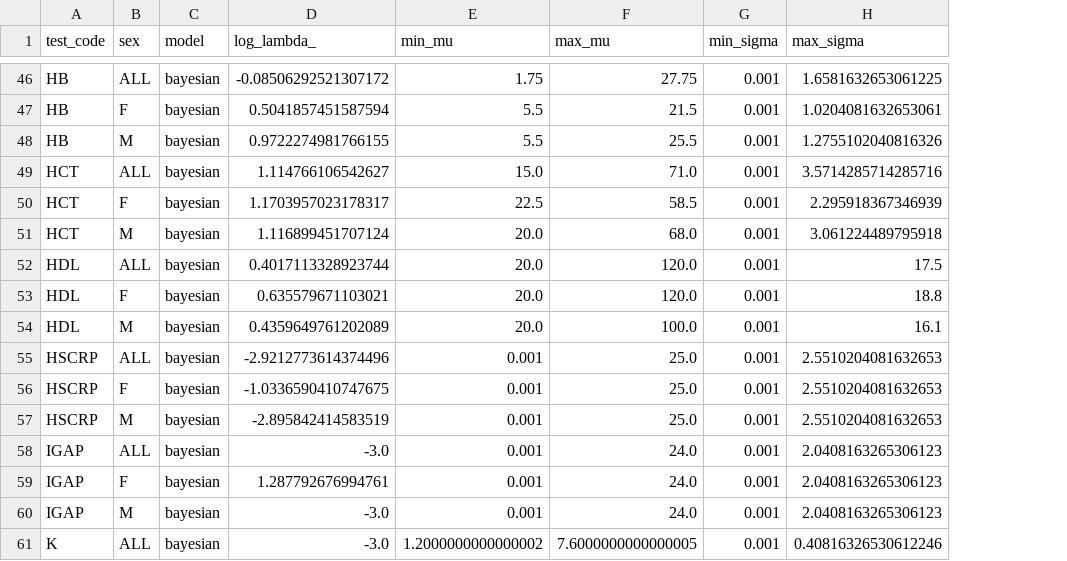
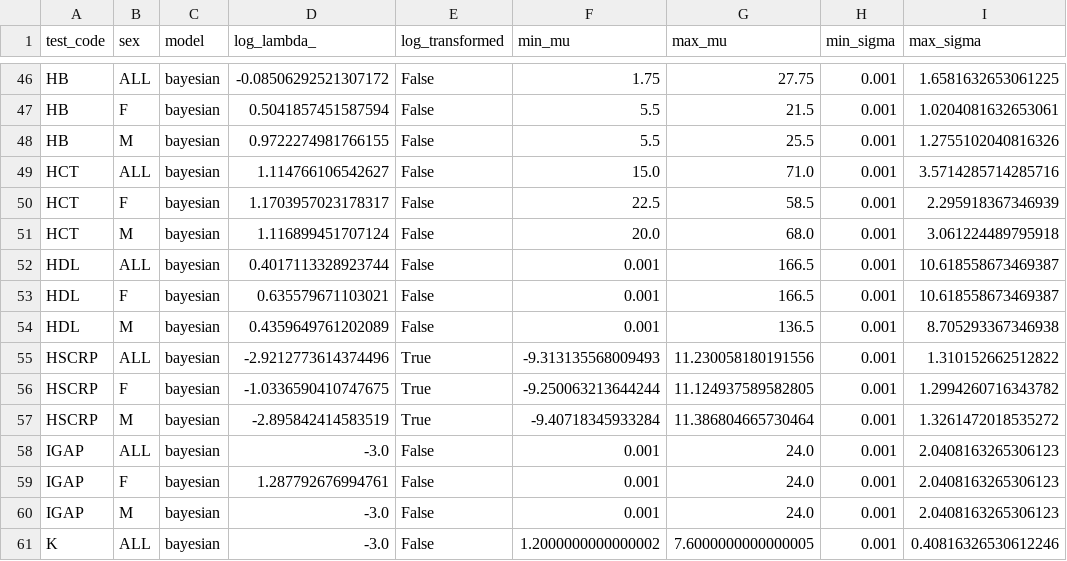
Before and after one commit to cnmnzhang/perRI, a CSV file: perri/data/bayesian_hyperparameters.csv, drawn as a sheet; only a part is shown, gaps mark what is left out; addresses are those after the commit; the diff covers the shown part only; the diff names each change by its address in the sheet, - before the commit and + after, or states it on an @@ line.

```diff
--- a/perri/data/bayesian_hyperparameters.csv
+++ b/perri/data/bayesian_hyperparameters.csv
+column E (log_transformed), rows 46-61: False | False | False | False | False | False | False | False | False | True | True | True | False | False | False | False
-F52:F54 (min_mu): 20.0
+F52:F54 (min_mu): 0.001
-G52:G53 (max_mu): 120.0
+G52:G53 (max_mu): 166.5
-I52 (max_sigma): 17.5
+I52 (max_sigma): 10.618558673469387
-I53 (max_sigma): 18.8
+I53 (max_sigma): 10.618558673469387
-G54 (max_mu): 100.0
+G54 (max_mu): 136.5
-I54 (max_sigma): 16.1
+I54 (max_sigma): 8.705293367346938
-F55 (min_mu): 0.001
+F55 (min_mu): -9.313135568009493
-G55 (max_mu): 25.0
+G55 (max_mu): 11.230058180191556
-I55 (max_sigma): 2.5510204081632653
+I55 (max_sigma): 1.310152662512822
-F56 (min_mu): 0.001
+F56 (min_mu): -9.250063213644244
-G56 (max_mu): 25.0
+G56 (max_mu): 11.124937589582805
-I56 (max_sigma): 2.5510204081632653
+I56 (max_sigma): 1.2994260716343782
-F57 (min_mu): 0.001
+F57 (min_mu): -9.40718345933284
-G57 (max_mu): 25.0
+G57 (max_mu): 11.386804665730464
-I57 (max_sigma): 2.5510204081632653
+I57 (max_sigma): 1.3261472018535272
```
Also changed, not shown: 36 edited cells elsewhere in this file, 4 other files.
